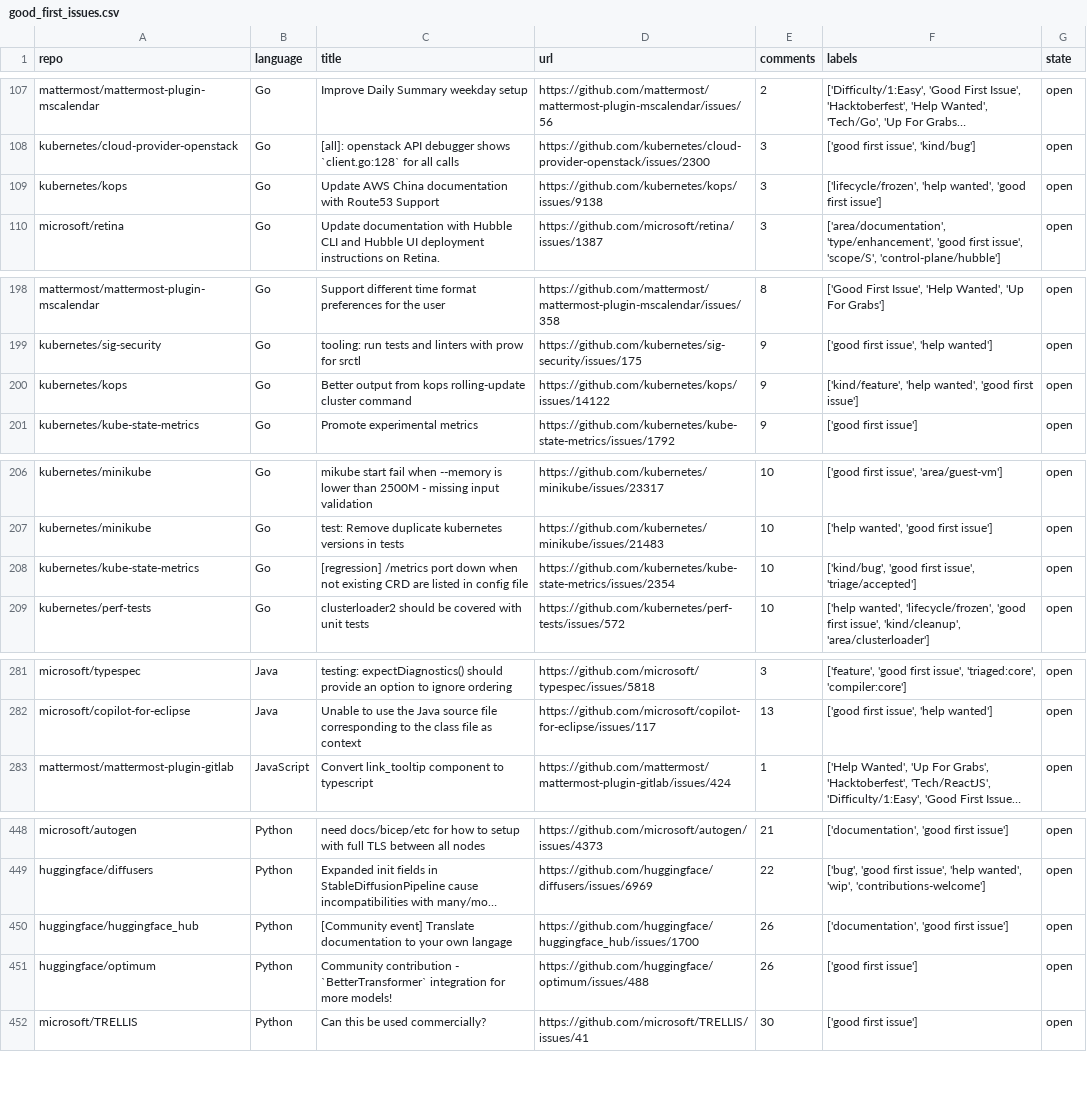
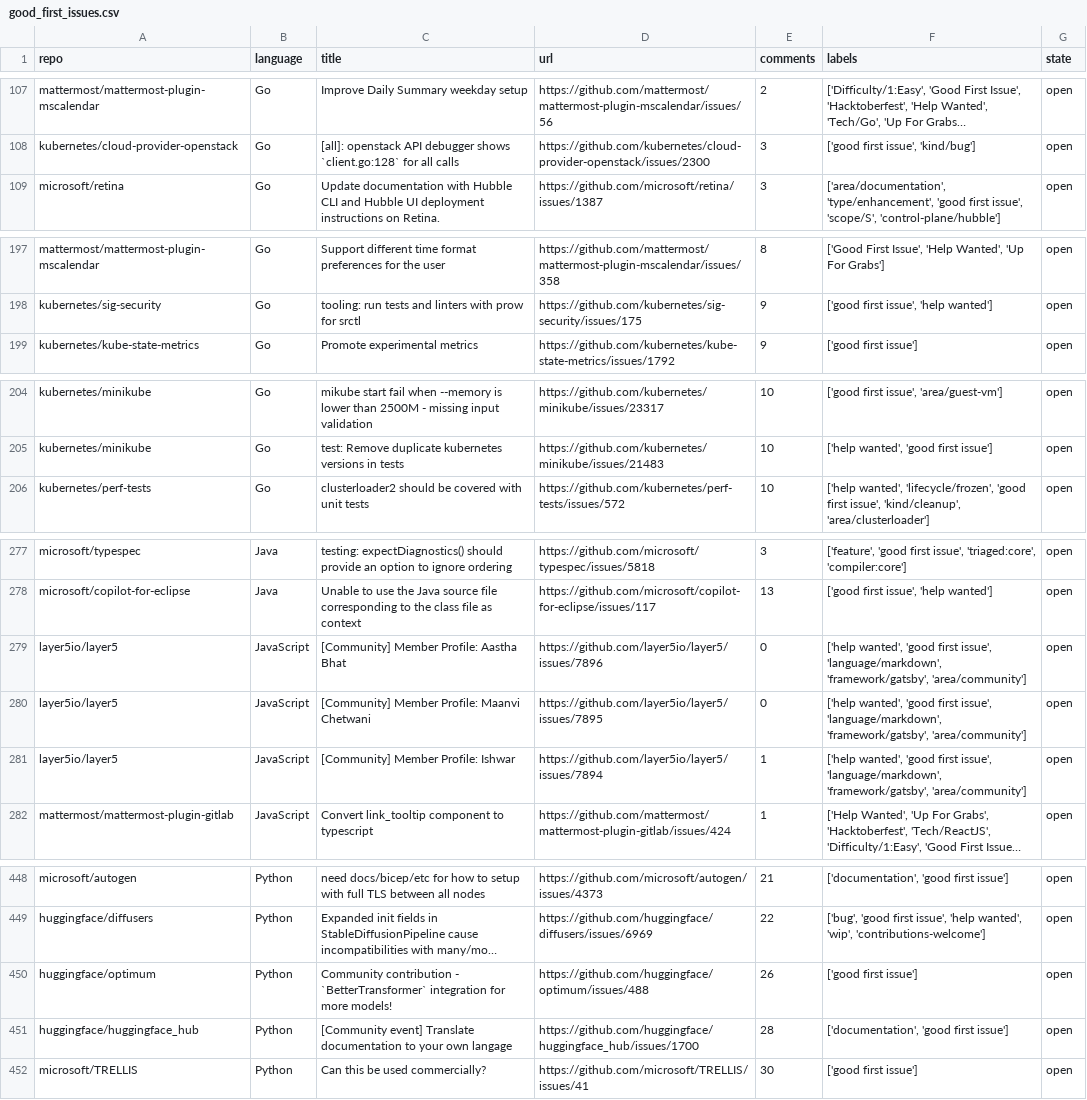
Before and after one commit to drkrillo/good-first-issues, a CSV file: good_first_issues.csv, drawn as a sheet; only a part is shown, gaps mark what is left out; long unchanged cells end in …; removed rows and columns are numbered as before the commit, all else as after; the diff covers the shown part only; the diff names each change by its address in the sheet, - before the commit and + after, or states it on an @@ line.

```diff
--- a/good_first_issues.csv
+++ b/good_first_issues.csv
-row 109: kubernetes/kops | Go | Update AWS China documentation with Route53 Support | https://github.com/kubernetes/kops/issues/9138 | 3 | ['lifecycle/frozen', 'help wanted', 'good first issue'] | open
-row 200: kubernetes/kops | Go | Better output from kops rolling-update cluster command | https://github.com/kubernetes/kops/issues/14122 | 9 | ['kind/feature', 'help wanted', 'good first issue'] | open
-row 208: kubernetes/kube-state-metrics | Go | [regression] /metrics port down when not existing CRD are listed in config file | https://github.com/kubernetes/kube-state-metrics/issues/2354 | 10 | ['kind/bug', 'good first issue', 'triage/accepted'] | open
+row 279: layer5io/layer5 | JavaScript | [Community] Member Profile: Aastha Bhat | https://github.com/layer5io/layer5/issues/7896 | 0 | ['help wanted', 'good first issue', 'language/markdown', 'framework/gatsby', 'area/community'] | open
+row 280: layer5io/layer5 | JavaScript | [Community] Member Profile: Maanvi Chetwani | https://github.com/layer5io/layer5/issues/7895 | 0 | ['help wanted', 'good first issue', 'language/markdown', 'framework/gatsby', 'area/community'] | open
+row 281: layer5io/layer5 | JavaScript | [Community] Member Profile: Ishwar | https://github.com/layer5io/layer5/issues/7894 | 1 | ['help wanted', 'good first issue', 'language/markdown', 'framework/gatsby', 'area/community'] | open
-row 450: huggingface/huggingface_hub | Python | [Community event] Translate documentation to your own langage | https://github.com/huggingface/huggingface_hub/issues/1700 | 26 | ['documentation', 'good first issue'] | open
+row 451: huggingface/huggingface_hub | Python | [Community event] Translate documentation to your own langage | https://github.com/huggingface/huggingface_hub/issues/1700 | 28 | ['documentation', 'good first issue'] | open
```
Also changed, not shown: 1 added row and 2 removed rows elsewhere in this file, 1 other file.
